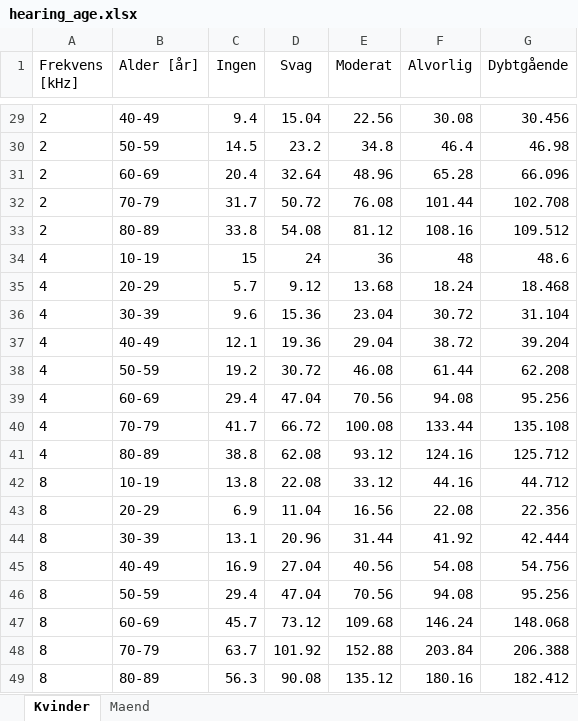
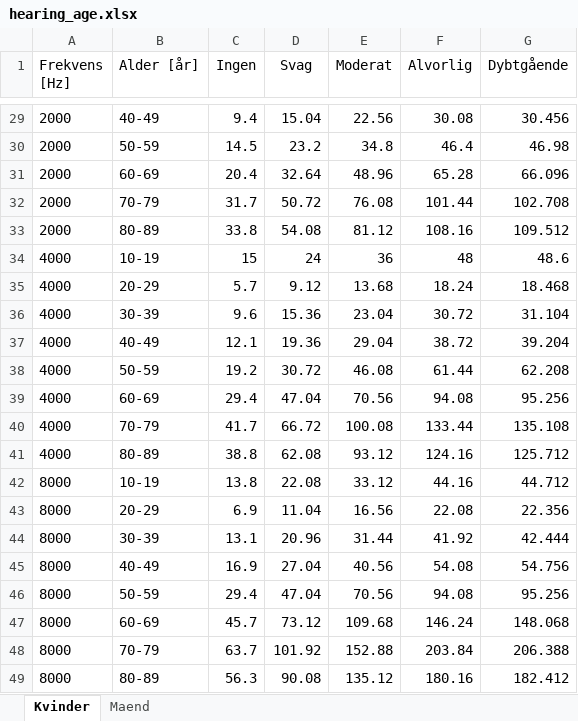
Before and after one commit to magborresen/p1_project, an Excel workbook: Result/hearing_age.xlsx, sheet Kvinder, drawn as a sheet; only a part is shown, gaps mark what is left out; values as stored, in another font and other column widths than the file's, no borders; the diff covers the shown part only; the diff names each change by its address in the sheet, - before the commit and + after, or states it on an @@ line.

```diff
--- a/Result/hearing_age.xlsx (sheet Kvinder)
+++ b/Result/hearing_age.xlsx (sheet Kvinder)
-A1: Frekvens [kHz]
+A1: Frekvens [Hz]
-A29:A33 (Frekvens [Hz]): 2
+A29:A33 (Frekvens [Hz]): 2000
-A34:A41 (Frekvens [Hz]): 4
+A34:A41 (Frekvens [Hz]): 4000
-A42:A49 (Frekvens [Hz]): 8
+A42:A49 (Frekvens [Hz]): 8000
```
Also changed, not shown: 27 edited cells elsewhere in this sheet, sheet Maend, 1 other file.
